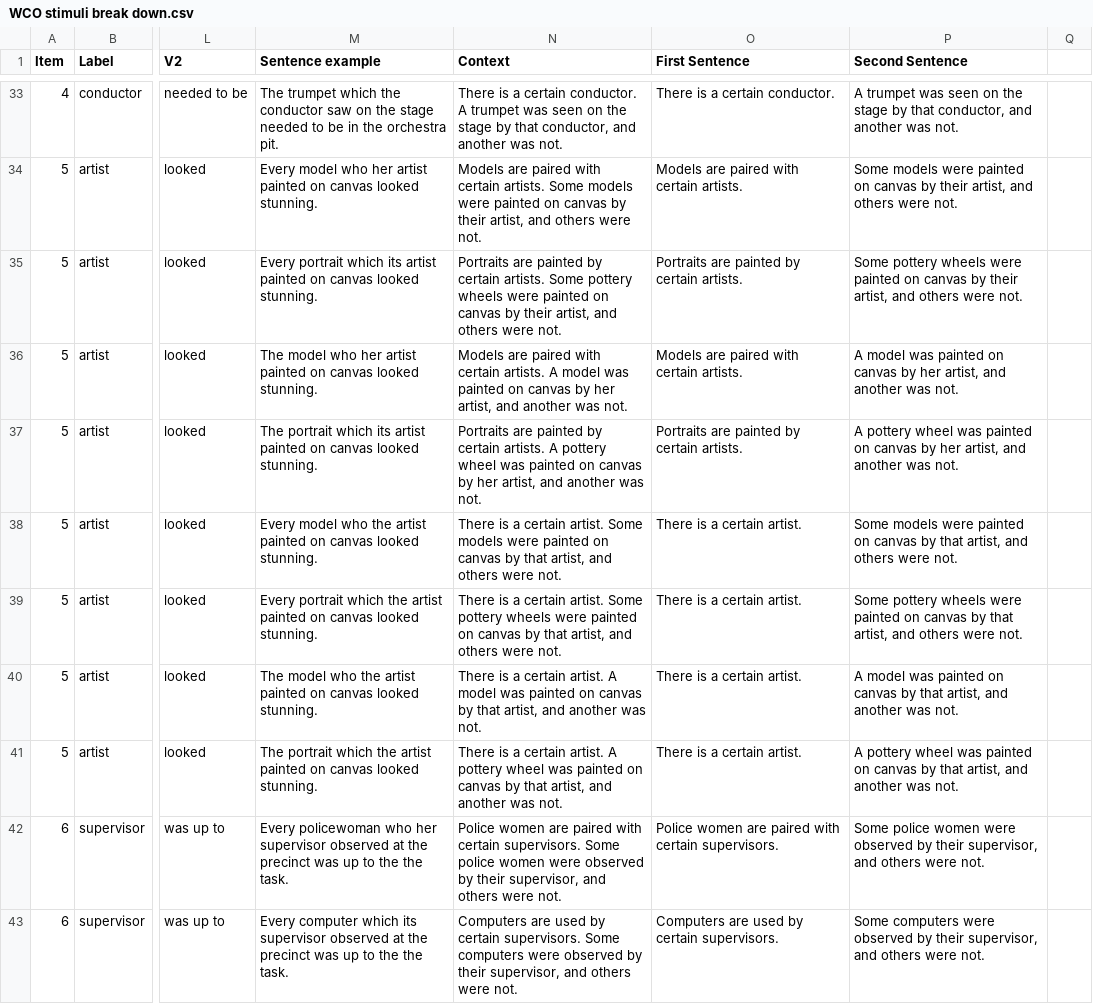
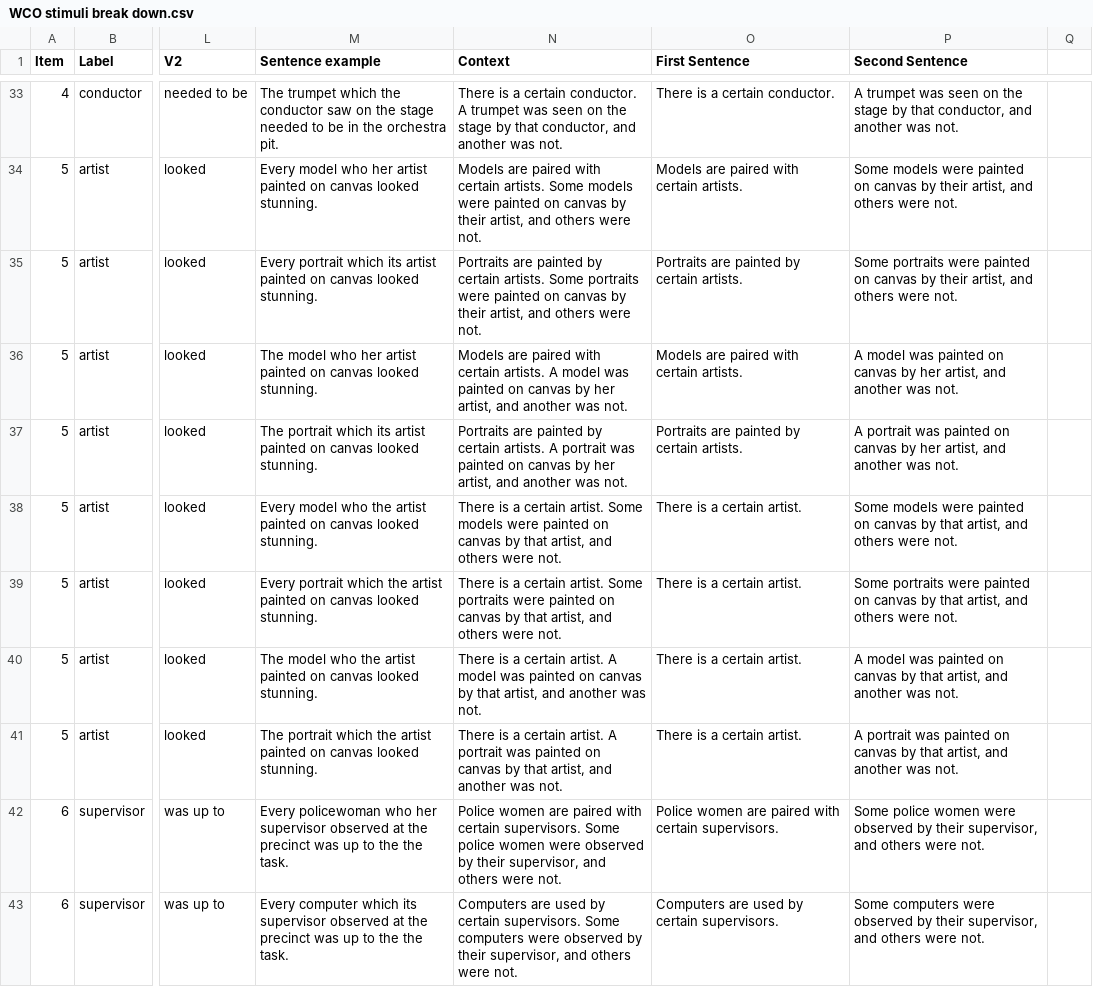
Before and after one commit to gscontras/WCO, a CSV file: experiments/1-rating/stimuli-gen/WCO stimuli break down.csv, drawn as a sheet; only a part is shown, gaps mark what is left out; the diff names each change by its address in the sheet, - before the commit and + after, or states it on an @@ line.

Commit message:
updated some stim typos

```diff
--- a/experiments/1-rating/stimuli-gen/WCO stimuli break down.csv
+++ b/experiments/1-rating/stimuli-gen/WCO stimuli break down.csv
-N35 (Context): …artists. Some pottery wheels were painted…
+N35 (Context): …artists. Some portraits were painted…
-P35 (Second Sentence): Some pottery wheels were painted…
+P35 (Second Sentence): Some portraits were painted…
-N37 (Context): …artists. A pottery wheel was painted…
+N37 (Context): …artists. A portrait was painted…
-P37 (Second Sentence): A pottery wheel was painted…
+P37 (Second Sentence): A portrait was painted…
-N39 (Context): …artist. Some pottery wheels were painted…
+N39 (Context): …artist. Some portraits were painted…
-P39 (Second Sentence): Some pottery wheels were painted…
+P39 (Second Sentence): Some portraits were painted…
-N41 (Context): …artist. A pottery wheel was painted…
+N41 (Context): …artist. A portrait was painted…
-P41 (Second Sentence): A pottery wheel was painted…
+P41 (Second Sentence): A portrait was painted…
```
Also changed, not shown: 3 other files.
